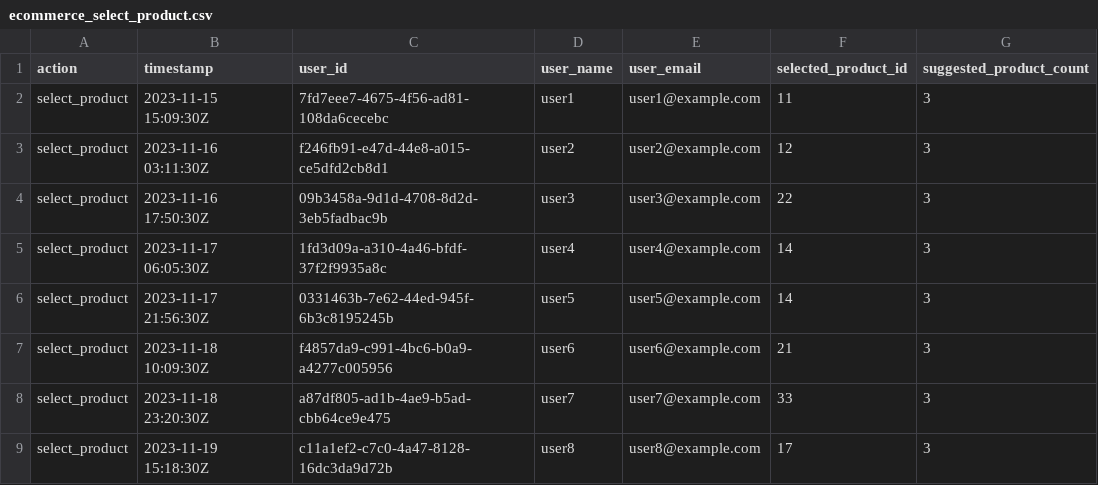
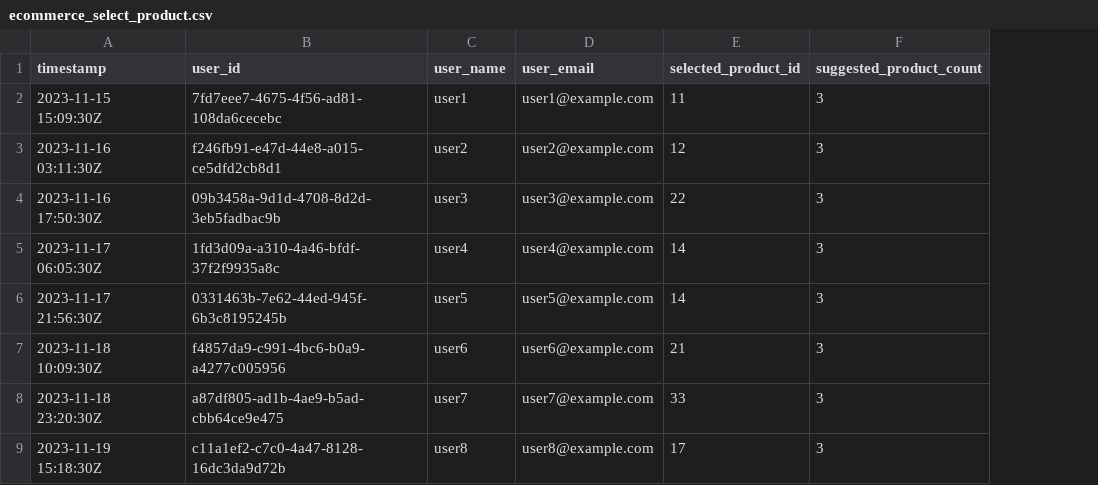
Before and after one commit to lucasbc92/polyglot-import-csv, a CSV file: data/ecommerce/ecommerce_select_product.csv, drawn as a sheet; the diff names each change by its address in the sheet, - before the commit and + after, or states it on an @@ line.

```diff
--- a/data/ecommerce/ecommerce_select_product.csv
+++ b/data/ecommerce/ecommerce_select_product.csv
-column A (action), rows 2-9: all select_product
```
Also changed, not shown: data/ecommerce/ecommerce_add_to_cart.csv, data/ecommerce/ecommerce_purchase.csv, 8 other files.
